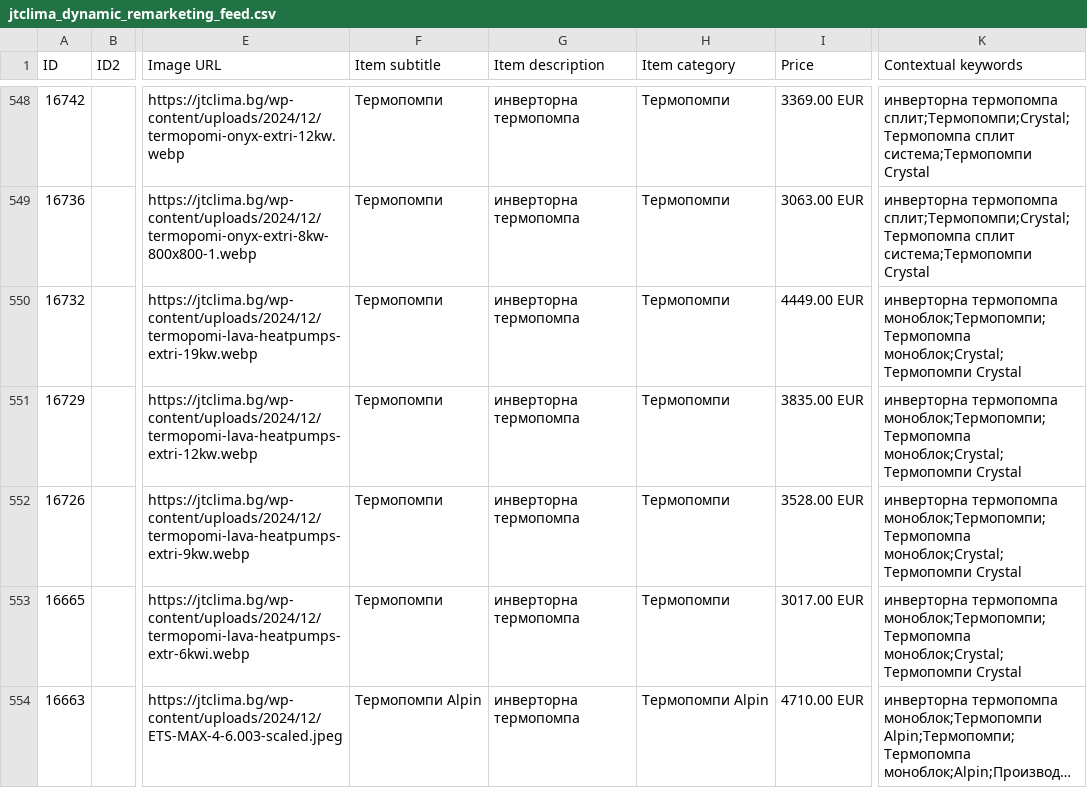
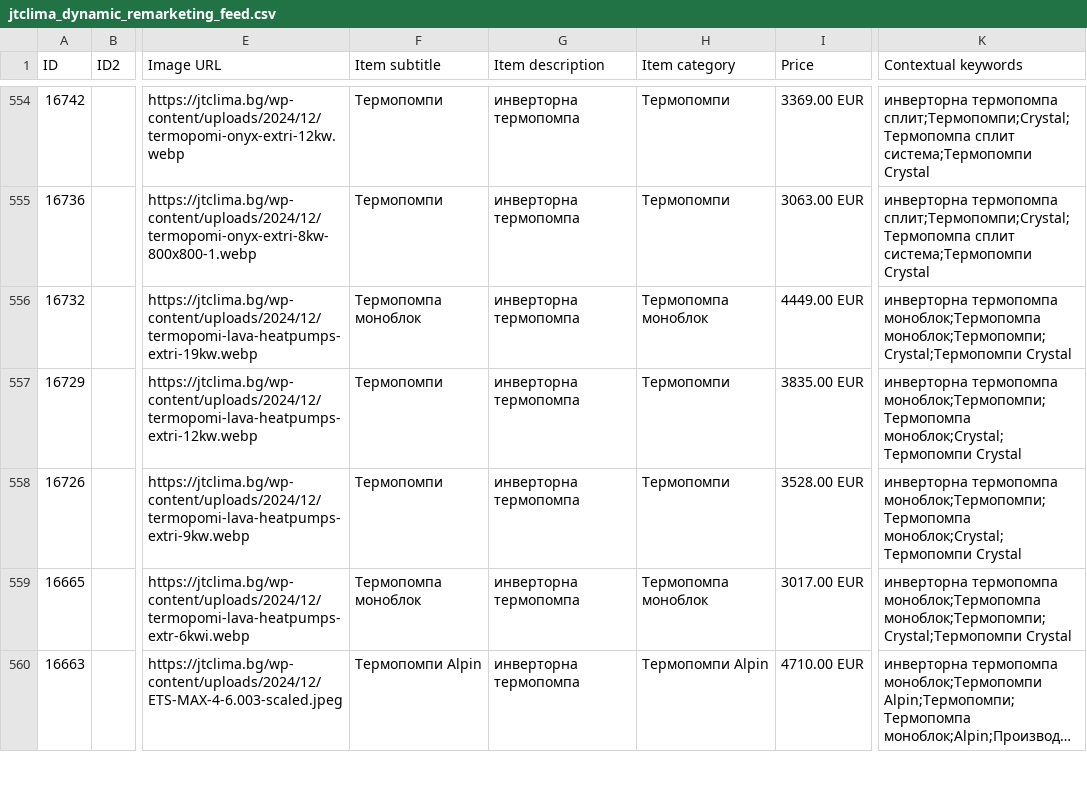
Before and after one commit to martingalabov-jpg/jtclima-feed, a CSV file: feed/jtclima_dynamic_remarketing_feed.csv, drawn as a sheet; only a part is shown, gaps mark what is left out; long unchanged cells end in …; addresses are those after the commit; the diff covers the shown part only; the diff names each change by its address in the sheet, - before the commit and + after, or states it on an @@ line.

```diff
--- a/feed/jtclima_dynamic_remarketing_feed.csv
+++ b/feed/jtclima_dynamic_remarketing_feed.csv
-F556 (Item subtitle): Термопомпи
+F556 (Item subtitle): Термопомпа моноблок
-H556 (Item category): Термопомпи
+H556 (Item category): Термопомпа моноблок
-K556 (Contextual keywords): инверторна термопомпа моноблок;Термопомпи;Термопомпа моноблок;Crystal;Термопомпи Crystal
+K556 (Contextual keywords): инверторна термопомпа моноблок;Термопомпа моноблок;Термопомпи;Crystal;Термопомпи Crystal
-F559 (Item subtitle): Термопомпи
+F559 (Item subtitle): Термопомпа моноблок
-H559 (Item category): Термопомпи
+H559 (Item category): Термопомпа моноблок
-K559 (Contextual keywords): инверторна термопомпа моноблок;Термопомпи;Термопомпа моноблок;Crystal;Термопомпи Crystal
+K559 (Contextual keywords): инверторна термопомпа моноблок;Термопомпа моноблок;Термопомпи;Crystal;Термопомпи Crystal
```
Also changed, not shown: 6 added rows and 72 edited cells elsewhere in this file, 3 other files.
